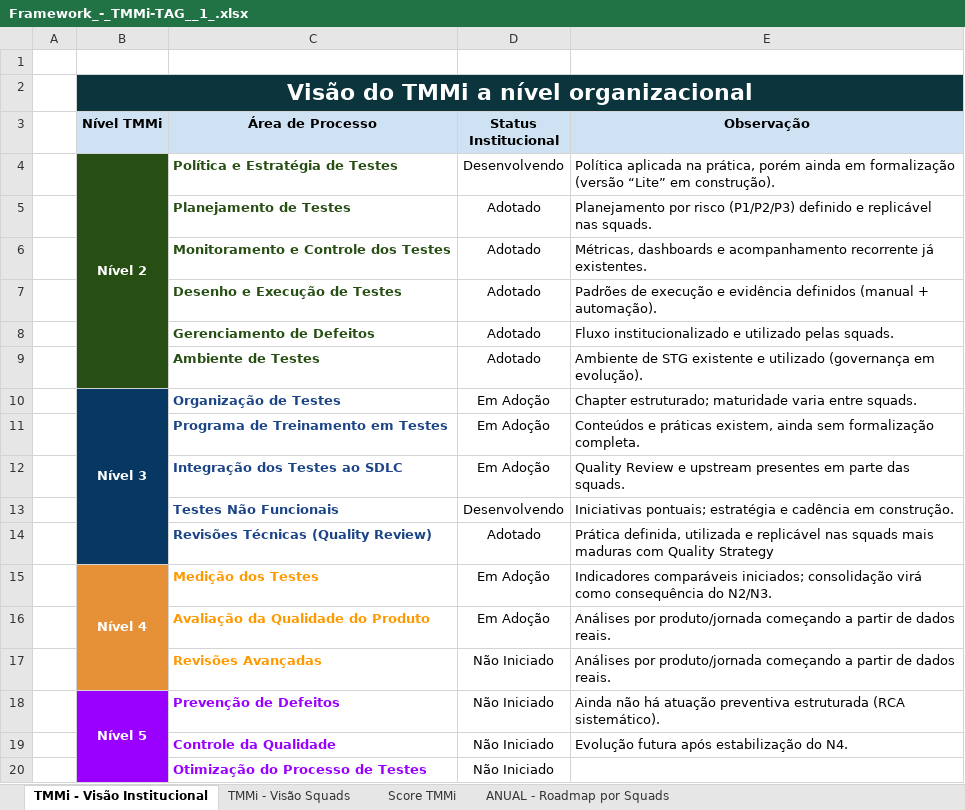
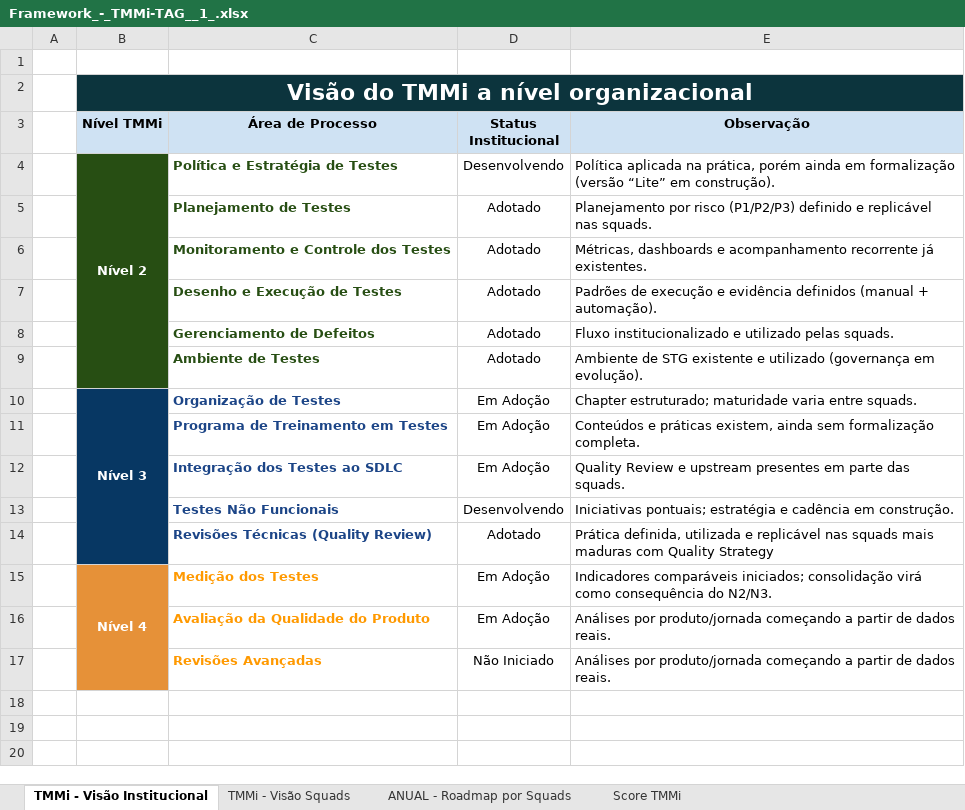
Before and after one commit to regydiaz/framework-tmmi, an Excel workbook: Framework_-_TMMi-TAG__1_.xlsx, sheet TMMi - Visão Institucional, drawn as a sheet; values as stored, in another font and other column widths than the file's, no borders; charts and pictures not drawn; the diff names each change by its address in the sheet, - before the commit and + after, or states it on an @@ line.

```diff
--- a/Framework_-_TMMi-TAG__1_.xlsx (sheet TMMi - Visão Institucional)
+++ b/Framework_-_TMMi-TAG__1_.xlsx (sheet TMMi - Visão Institucional)
@@ sheet tab order changed: TMMi - Visão Institucional | TMMi - Visão Squads | ANUAL - Roadmap por Squads | Score TMMi @@
-row 18:  | Nível 5 | Prevenção de Defeitos | Não Iniciado | Ainda não há atuação preventiva estruturada (RCA sistemático).
-row 19:  |  | Controle da Qualidade | Não Iniciado | Evolução futura após estabilização do N4.
-row 20:  |  | Otimização do Processo de Testes | Não Iniciado
```
Also changed, not shown: sheet Score TMMi, sheet TMMi - Visão Squads, formulas that keep their value, charts or pictures.
